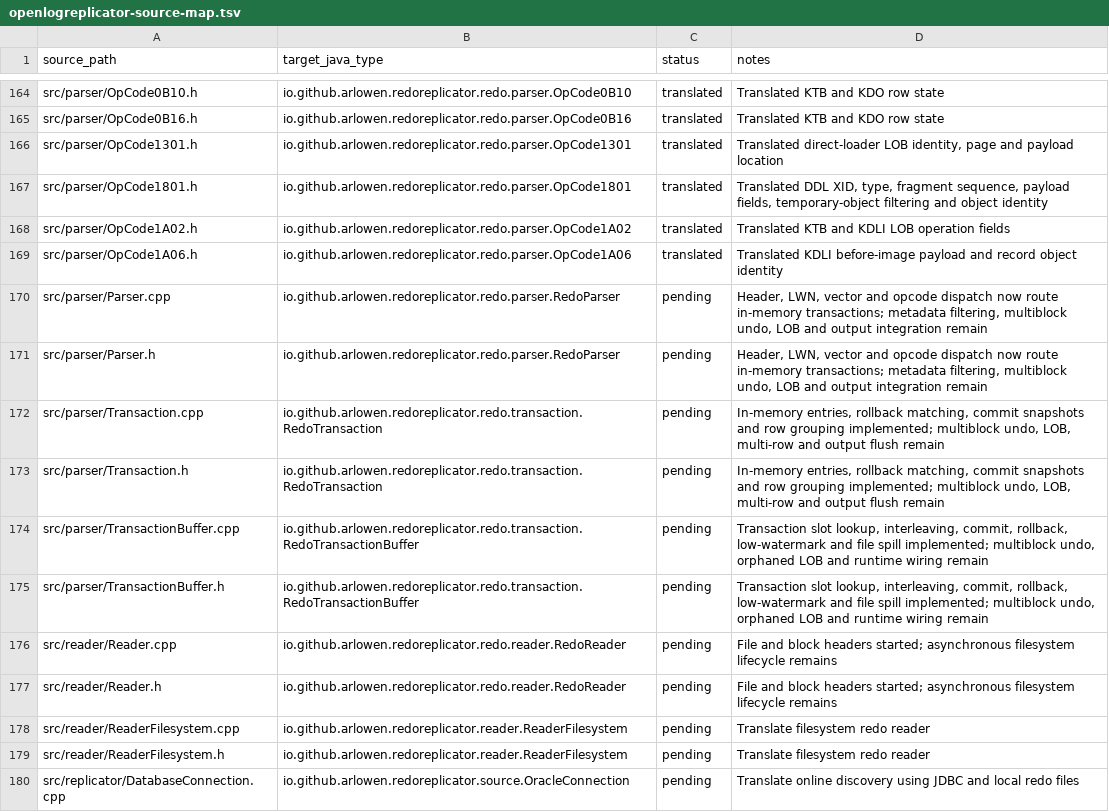
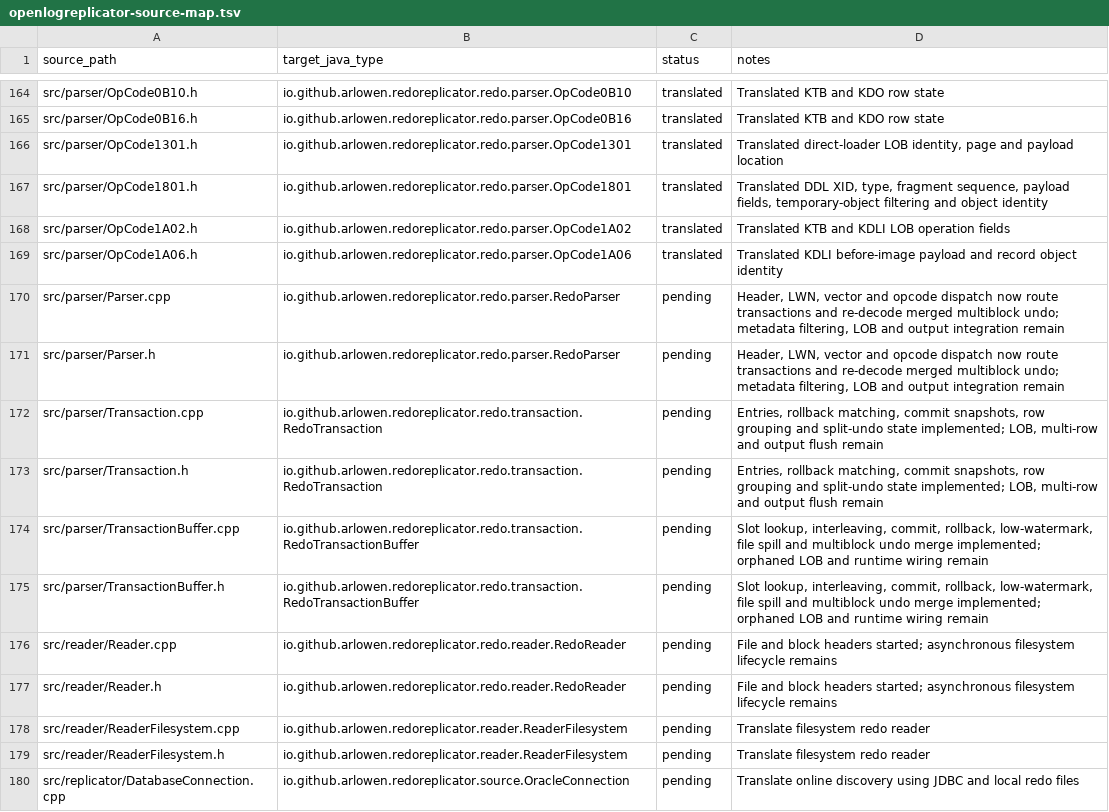
Before and after one commit to Arlowen/RedoReplicator, a TSV file: migration/openlogreplicator-source-map.tsv, drawn as a sheet; only a part is shown, gaps mark what is left out.

Commit message:
feat: merge multi block undo

```diff
--- a/migration/openlogreplicator-source-map.tsv
+++ b/migration/openlogreplicator-source-map.tsv
@@ -169,8 +169,8 @@ src/parser/OpCode1A02.h	io.github.arlowen.redoreplicator.redo.parser.OpCode1A02
 src/parser/OpCode1A06.h	io.github.arlowen.redoreplicator.redo.parser.OpCode1A06	translated	Translated KDLI before-image payload and record object identity
-src/parser/Parser.cpp	io.github.arlowen.redoreplicator.redo.parser.RedoParser	pending	Header, LWN, vector and opcode dispatch now route in-memory transactions; metadata filtering, multiblock undo, LOB and output integration remain
-src/parser/Parser.h	io.github.arlowen.redoreplicator.redo.parser.RedoParser	pending	Header, LWN, vector and opcode dispatch now route in-memory transactions; metadata filtering, multiblock undo, LOB and output integration remain
-src/parser/Transaction.cpp	io.github.arlowen.redoreplicator.redo.transaction.RedoTransaction	pending	In-memory entries, rollback matching, commit snapshots and row grouping implemented; multiblock undo, LOB, multi-row and output flush remain
-src/parser/Transaction.h	io.github.arlowen.redoreplicator.redo.transaction.RedoTransaction	pending	In-memory entries, rollback matching, commit snapshots and row grouping implemented; multiblock undo, LOB, multi-row and output flush remain
-src/parser/TransactionBuffer.cpp	io.github.arlowen.redoreplicator.redo.transaction.RedoTransactionBuffer	pending	Transaction slot lookup, interleaving, commit, rollback, low-watermark and file spill implemented; multiblock undo, orphaned LOB and runtime wiring remain
-src/parser/TransactionBuffer.h	io.github.arlowen.redoreplicator.redo.transaction.RedoTransactionBuffer	pending	Transaction slot lookup, interleaving, commit, rollback, low-watermark and file spill implemented; multiblock undo, orphaned LOB and runtime wiring remain
+src/parser/Parser.cpp	io.github.arlowen.redoreplicator.redo.parser.RedoParser	pending	Header, LWN, vector and opcode dispatch now route transactions and re-decode merged multiblock undo; metadata filtering, LOB and output integration remain
+src/parser/Parser.h	io.github.arlowen.redoreplicator.redo.parser.RedoParser	pending	Header, LWN, vector and opcode dispatch now route transactions and re-decode merged multiblock undo; metadata filtering, LOB and output integration remain
+src/parser/Transaction.cpp	io.github.arlowen.redoreplicator.redo.transaction.RedoTransaction	pending	Entries, rollback matching, commit snapshots, row grouping and split-undo state implemented; LOB, multi-row and output flush remain
+src/parser/Transaction.h	io.github.arlowen.redoreplicator.redo.transaction.RedoTransaction	pending	Entries, rollback matching, commit snapshots, row grouping and split-undo state implemented; LOB, multi-row and output flush remain
+src/parser/TransactionBuffer.cpp	io.github.arlowen.redoreplicator.redo.transaction.RedoTransactionBuffer	pending	Slot lookup, interleaving, commit, rollback, low-watermark, file spill and multiblock undo merge implemented; orphaned LOB and runtime wiring remain
+src/parser/TransactionBuffer.h	io.github.arlowen.redoreplicator.redo.transaction.RedoTransactionBuffer	pending	Slot lookup, interleaving, commit, rollback, low-watermark, file spill and multiblock undo merge implemented; orphaned LOB and runtime wiring remain
 src/reader/Reader.cpp	io.github.arlowen.redoreplicator.redo.reader.RedoReader	pending	File and block headers started; asynchronous filesystem lifecycle remains
```
Also changed, not shown: 7 other files.
